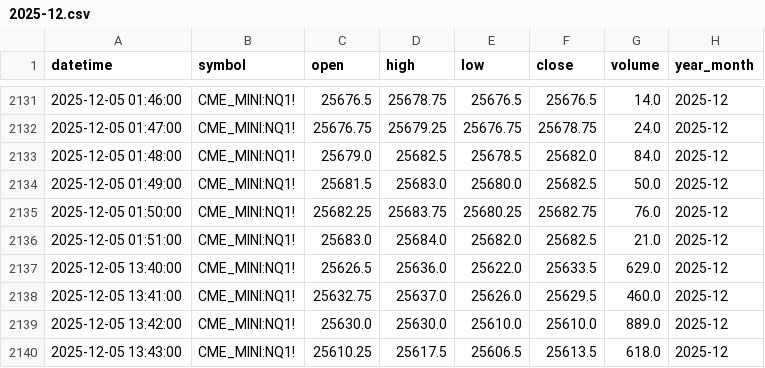
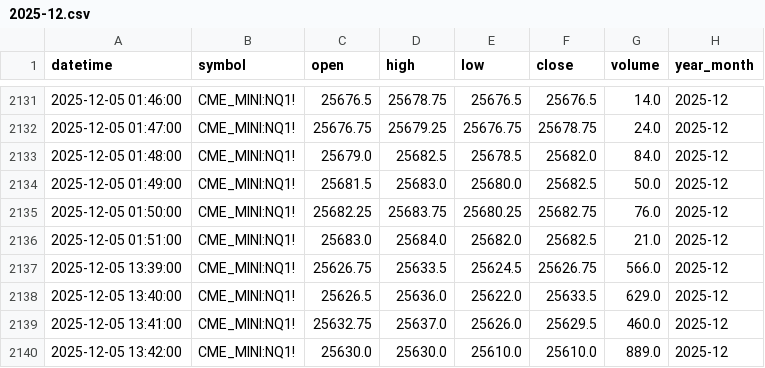
Before and after one commit to navtemmt/1auto2, a CSV file: data/NQ1!_in_1_minute/2025-12.csv, drawn as a sheet; only a part is shown, gaps mark what is left out; the shorter side is filled out with more unchanged rows.

```diff
--- a/data/NQ1!_in_1_minute/2025-12.csv
+++ b/data/NQ1!_in_1_minute/2025-12.csv
@@ -2136,2 +2136,3 @@ datetime,symbol,open,high,low,close,volume,year_month
 2025-12-05 01:51:00,CME_MINI:NQ1!,25683.0,25684.0,25682.0,25682.5,21.0,2025-12
+2025-12-05 13:39:00,CME_MINI:NQ1!,25626.75,25633.5,25624.5,25626.75,566.0,2025-12
 2025-12-05 13:40:00,CME_MINI:NQ1!,25626.5,25636.0,25622.0,25633.5,629.0,2025-12
```
Also changed, not shown: data/ES1!_in_1_minute/2025-12.csv, 1 other file.
